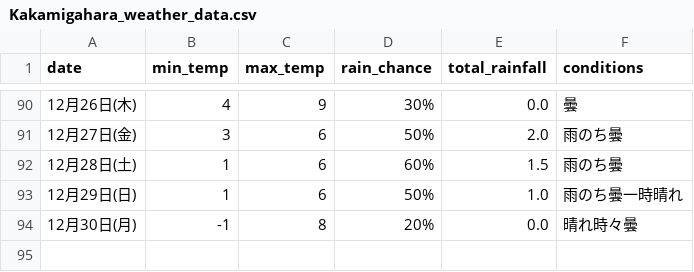
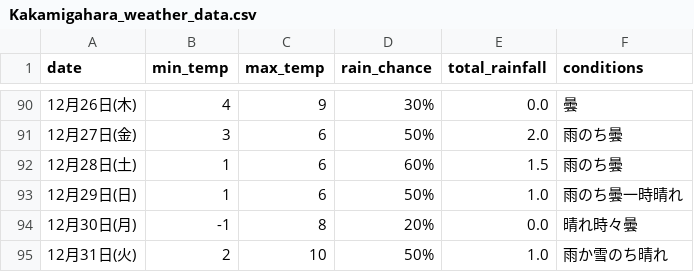
Before and after one commit to Curtendo/weather-scraper, a CSV file: Kakamigahara_weather_data.csv, drawn as a sheet; only a part is shown, gaps mark what is left out; the diff names each change by its address in the sheet, - before the commit and + after, or states it on an @@ line.

```diff
--- a/Kakamigahara_weather_data.csv
+++ b/Kakamigahara_weather_data.csv
+row 95: 12月31日(火) | 2 | 10 | 50% | 1.0 | 雨か雪のち晴れ
```
Also changed, not shown: Okinawa_weather_data.csv, Osaka_weather_data.csv, 2 other files.
